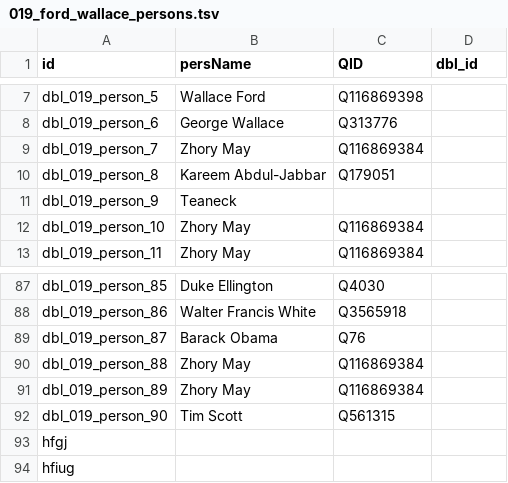
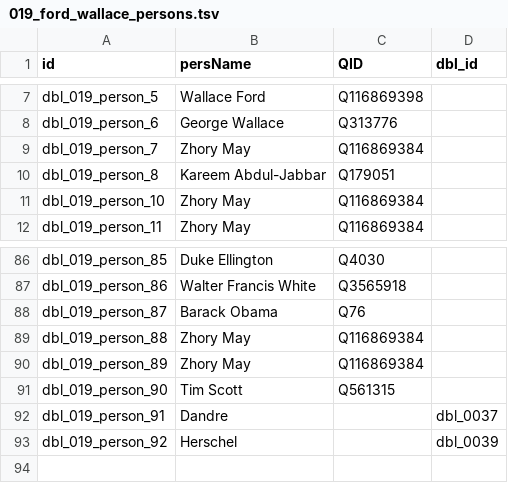
Before and after one commit to Dartmouth-Digital-History-Initiative/DBL-Encoding, a TSV file: tsv/019_ford_wallace_persons.tsv, drawn as a sheet; only a part is shown, gaps mark what is left out.

```diff
--- a/tsv/019_ford_wallace_persons.tsv
+++ b/tsv/019_ford_wallace_persons.tsv
@@ -10,3 +10,2 @@ dbl_019_person_7	Zhory May	Q116869384
 dbl_019_person_8	Kareem Abdul-Jabbar	Q179051	
-dbl_019_person_9	Teaneck		
 dbl_019_person_10	Zhory May	Q116869384	
@@ -92,3 +91,3 @@ dbl_019_person_89	Zhory May	Q116869384
 dbl_019_person_90	Tim Scott	Q561315	
-hfgj			
-hfiug			
+dbl_019_person_91	Dandre		dbl_0037
+dbl_019_person_92	Herschel		dbl_0039
```
Also changed, not shown: tsv/019_ford_wallace_events.tsv, tsv/019_ford_wallace_orgs.tsv, 1 other file.
